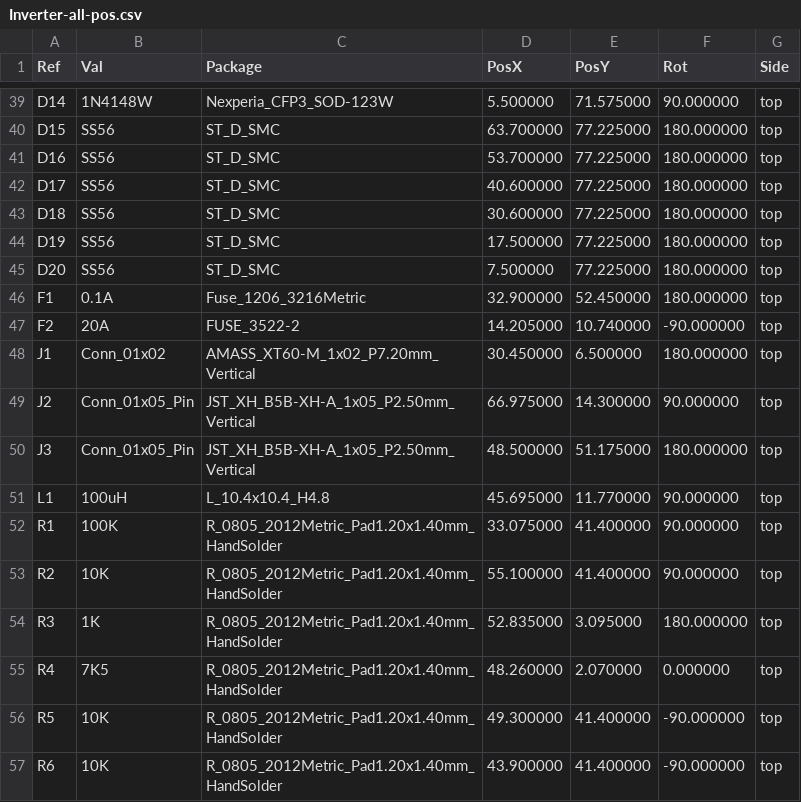
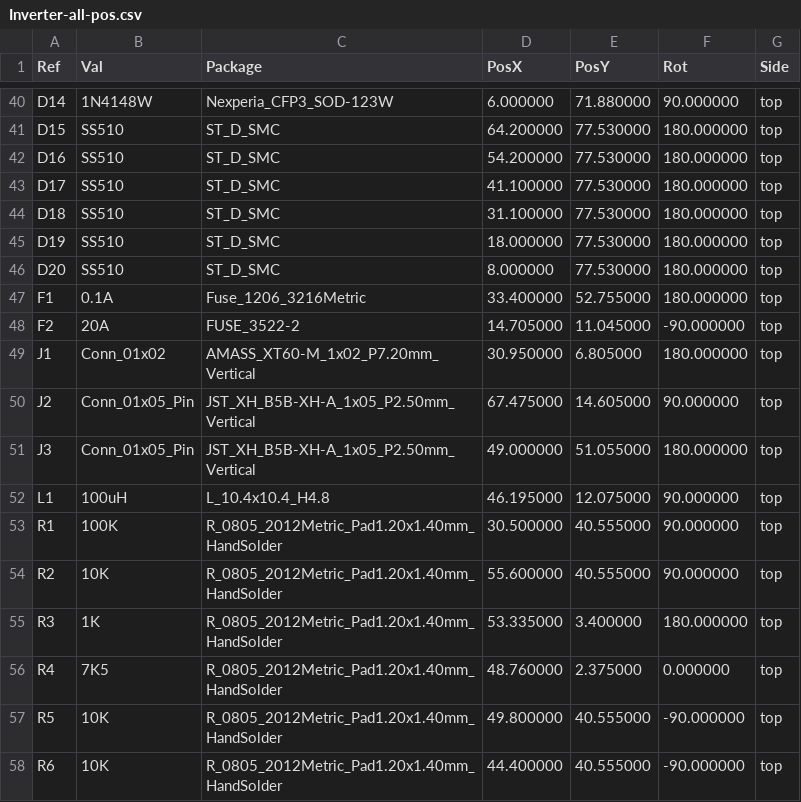
Before and after one commit to techn0man1ac/SimpleBLDC, a CSV file: PCB/Positions/Inverter-all-pos.csv, drawn as a sheet; only a part is shown, gaps mark what is left out; addresses are those after the commit; the diff covers the shown part only; the diff names each change by its address in the sheet, - before the commit and + after, or states it on an @@ line.

```diff
--- a/PCB/Positions/Inverter-all-pos.csv
+++ b/PCB/Positions/Inverter-all-pos.csv
-D40 (PosX): 5.500000
+D40 (PosX): 6.000000
-E40 (PosY): 71.575000
+E40 (PosY): 71.880000
-B41:B46 (Val): SS56
+B41:B46 (Val): SS510
-D41 (PosX): 63.700000
+D41 (PosX): 64.200000
-E41:E46 (PosY): 77.225000
+E41:E46 (PosY): 77.530000
-D42 (PosX): 53.700000
+D42 (PosX): 54.200000
-D43 (PosX): 40.600000
+D43 (PosX): 41.100000
-D44 (PosX): 30.600000
+D44 (PosX): 31.100000
-D45 (PosX): 17.500000
+D45 (PosX): 18.000000
-D46 (PosX): 7.500000
+D46 (PosX): 8.000000
-D47 (PosX): 32.900000
+D47 (PosX): 33.400000
-E47 (PosY): 52.450000
+E47 (PosY): 52.755000
-D48 (PosX): 14.205000
+D48 (PosX): 14.705000
-E48 (PosY): 10.740000
+E48 (PosY): 11.045000
-D49 (PosX): 30.450000
+D49 (PosX): 30.950000
-E49 (PosY): 6.500000
+E49 (PosY): 6.805000
-D50 (PosX): 66.975000
+D50 (PosX): 67.475000
-E50 (PosY): 14.300000
+E50 (PosY): 14.605000
-D51 (PosX): 48.500000
+D51 (PosX): 49.000000
-E51 (PosY): 51.175000
+E51 (PosY): 51.055000
-D52 (PosX): 45.695000
+D52 (PosX): 46.195000
-E52 (PosY): 11.770000
+E52 (PosY): 12.075000
-D53 (PosX): 33.075000
+D53 (PosX): 30.500000
-E53:E54 (PosY): 41.400000
+E53:E54 (PosY): 40.555000
-D54 (PosX): 55.100000
+D54 (PosX): 55.600000
-D55 (PosX): 52.835000
+D55 (PosX): 53.335000
-E55 (PosY): 3.095000
+E55 (PosY): 3.400000
-D56 (PosX): 48.260000
+D56 (PosX): 48.760000
-E56 (PosY): 2.070000
+E56 (PosY): 2.375000
-D57 (PosX): 49.300000
+D57 (PosX): 49.800000
-E57:E58 (PosY): 41.400000
+E57:E58 (PosY): 40.555000
-D58 (PosX): 43.900000
+D58 (PosX): 44.400000
```
Also changed, not shown: 1 added row and 118 edited cells elsewhere in this file, 23 other files.
